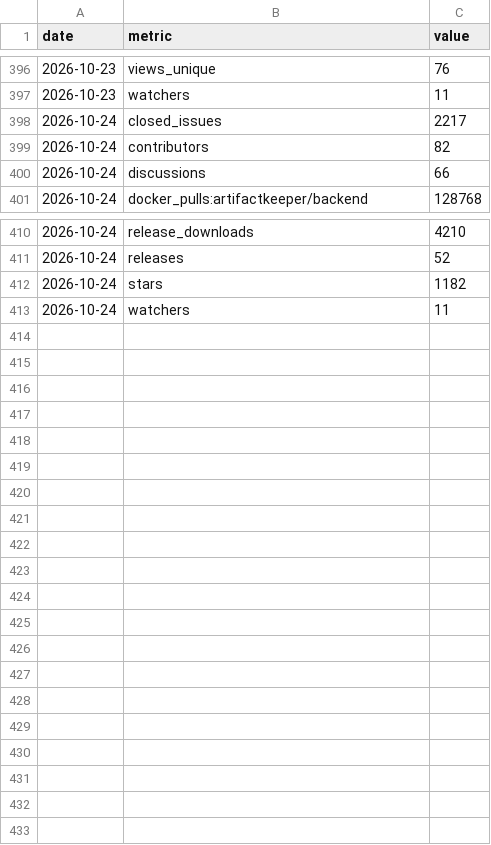
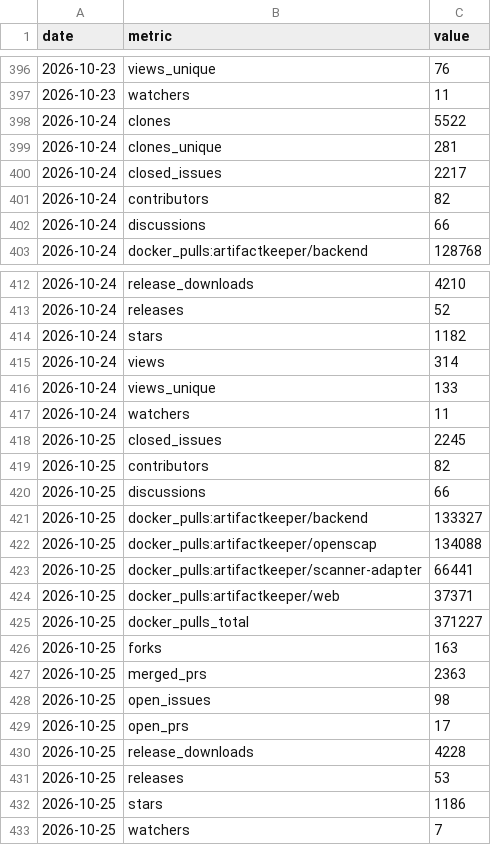
Before and after one commit to artifact-keeper/stats, a CSV file: data/artifact-keeper/snapshots.csv, drawn as a sheet; only a part is shown, gaps mark what is left out; the diff names each change by its address in the sheet, - before the commit and + after, or states it on an @@ line.

```diff
--- a/data/artifact-keeper/snapshots.csv
+++ b/data/artifact-keeper/snapshots.csv
+row 398: 2026-10-24 | clones | 5522
+row 399: 2026-10-24 | clones_unique | 281
+row 415: 2026-10-24 | views | 314
+row 416: 2026-10-24 | views_unique | 133
+row 418: 2026-10-25 | closed_issues | 2245
+row 419: 2026-10-25 | contributors | 82
+row 420: 2026-10-25 | discussions | 66
+row 421: 2026-10-25 | docker_pulls:artifactkeeper/backend | 133327
+row 422: 2026-10-25 | docker_pulls:artifactkeeper/openscap | 134088
+row 423: 2026-10-25 | docker_pulls:artifactkeeper/scanner-adapter | 66441
+row 424: 2026-10-25 | docker_pulls:artifactkeeper/web | 37371
+row 425: 2026-10-25 | docker_pulls_total | 371227
+row 426: 2026-10-25 | forks | 163
+row 427: 2026-10-25 | merged_prs | 2363
+row 428: 2026-10-25 | open_issues | 98
+row 429: 2026-10-25 | open_prs | 17
+row 430: 2026-10-25 | release_downloads | 4228
+row 431: 2026-10-25 | releases | 53
+row 432: 2026-10-25 | stars | 1186
+row 433: 2026-10-25 | watchers | 7
```
Also changed, not shown: data/artifact-keeper/cf_get_artifactkeeper_com.csv, data/artifact-keeper/cf_zone_daily.csv, 26 other files.
